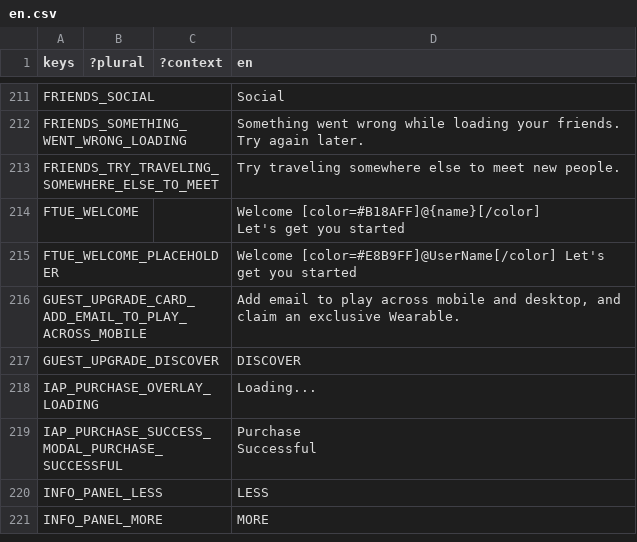
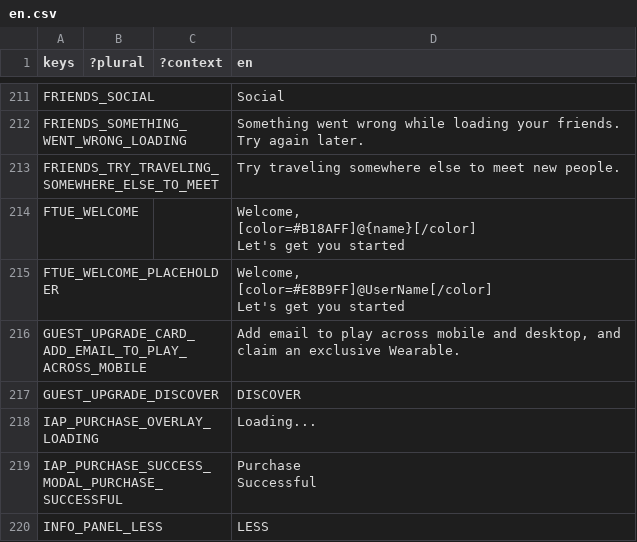
Before and after one commit to decentraland/godot-explorer, a CSV file: godot/locale/en.csv, drawn as a sheet; only a part is shown, gaps mark what is left out; the shorter side is filled out with more unchanged rows.

Commit message:
fix(i18n): give the FTUE username a line of its own
Shrinking the font kept "Welcome @name" on one line, but it treated the symptom:
the greeting and the name shared a line, so a greeting three times longer than
the English one ("Te damos la bienvenida," vs "Welcome") pushed the name to wrap
no matter what size it was drawn at.

FTUE_WELCOME is now three lines -- greeting, then the name, then the call to
action -- so the name's line is its own and the greeting's length cannot reach
it. Measured at 1080px wide, all three locales now render at the scene's design
size of 48px with no wrapping; the longest line is "Te damos la bienvenida,"
(563px) rather than the old greeting-plus-name.

The font ladder stays as a backstop: the name is user data of unbounded length,
and a 23-character name still needs 42px at 720px wide and 36px at 640px.

```diff
--- a/godot/locale/en.csv
+++ b/godot/locale/en.csv
@@ -221,5 +221,8 @@ Try again later."
 "FRIENDS_TRY_TRAVELING_SOMEWHERE_ELSE_TO_MEET";"";"";"Try traveling somewhere else to meet new people."
-"FTUE_WELCOME";"";"";"Welcome [color=#B18AFF]@{name}[/color]
-Let's get you started"
-"FTUE_WELCOME_PLACEHOLDER";"";"";"Welcome [color=#E8B9FF]@UserName[/color] Let's get you started"
+"FTUE_WELCOME";"";"";"Welcome,
+[color=#B18AFF]@{name}[/color]
+Let's get you started"
+"FTUE_WELCOME_PLACEHOLDER";"";"";"Welcome,
+[color=#E8B9FF]@UserName[/color]
+Let's get you started"
 "GUEST_UPGRADE_CARD_ADD_EMAIL_TO_PLAY_ACROSS_MOBILE";"";"";"Add email to play across mobile and desktop, and claim an exclusive Wearable."
```
Also changed, not shown: godot/locale/es.csv, godot/locale/pt_BR.csv, 2 other files.
